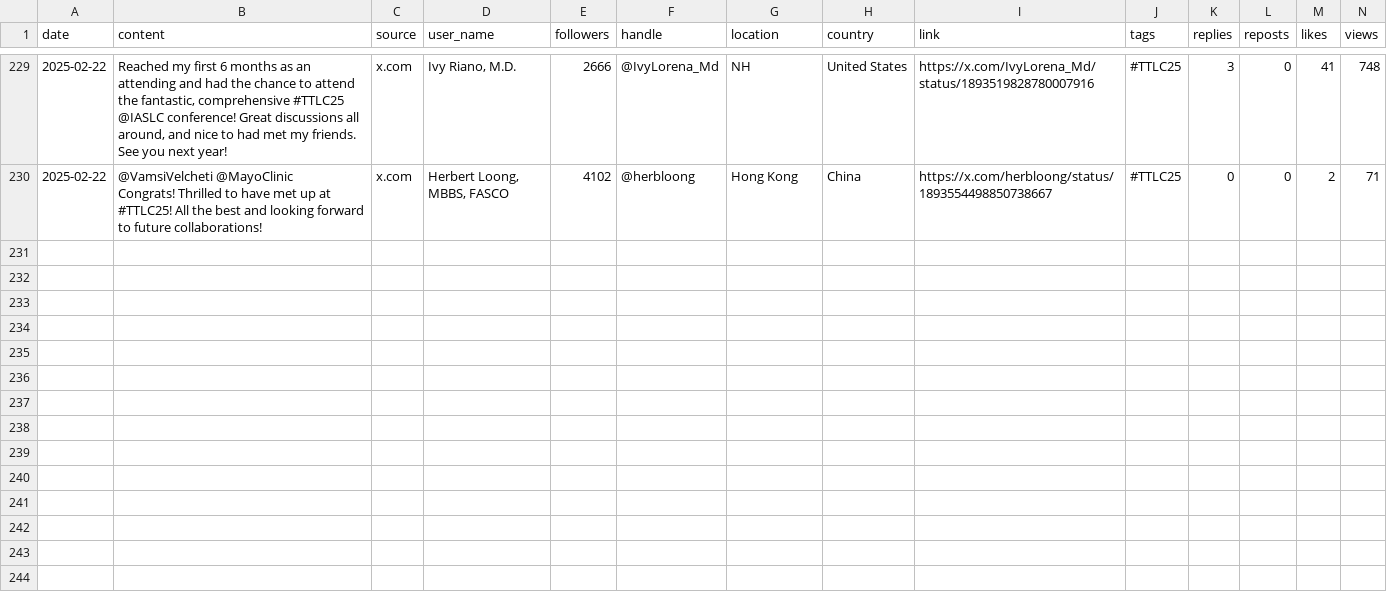
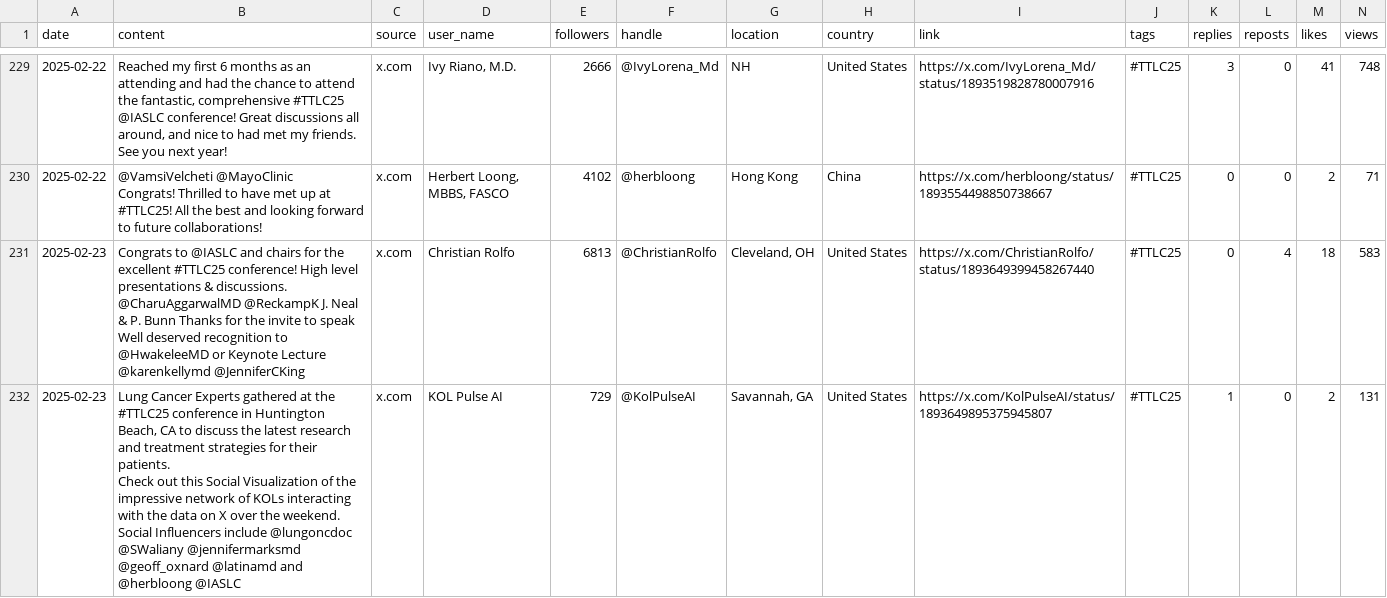
Before and after one commit to zhamza-sorcero/ttlc25, a CSV file: ttlc25.csv, drawn as a sheet; only a part is shown, gaps mark what is left out; rows hold the shown columns only; ↵ is a line break in a cell; the diff covers the shown part only; the diff names each change by its address in the sheet, - before the commit and + after, or states it on an @@ line.

Commit message:
Add files via upload

```diff
--- a/ttlc25.csv
+++ b/ttlc25.csv
+row 231: 2025-02-23 | Congrats to @IASLC and chairs for the excellent #TTLC25 conference! High level presentations & discussions. ↵ @CharuAggarwalMD @ReckampK J. Neal & P. Bunn Thanks for the invite to speak ↵ Well deserved recognition to @HwakeleeMD or Keynote Lecture ↵ @karenkellymd @JenniferCKing | x.com | Christian Rolfo | 6813 | @ChristianRolfo | Cleveland, OH | United States | https://x.com/ChristianRolfo/status/1893649399458267440 | #TTLC25 | 0 | 4 | 18 | 583
+row 232: 2025-02-23 | Lung Cancer Experts gathered at the #TTLC25 conference in Huntington Beach, CA to discuss the latest research and treatment strategies for their patients. ↵ Check out this Social Visualization of the impressive network of KOLs interacting with the data on X over the weekend. ↵ Social Influencers include @lungoncdoc @SWaliany @jennifermarksmd @geoff_oxnard @latinamd and @herbloong @IASLC | x.com | KOL Pulse AI | 729 | @KolPulseAI | Savannah, GA | United States | https://x.com/KolPulseAI/status/1893649895375945807 | #TTLC25 | 1 | 0 | 2 | 131
```
Also changed, not shown: 2 added rows elsewhere in this file.
